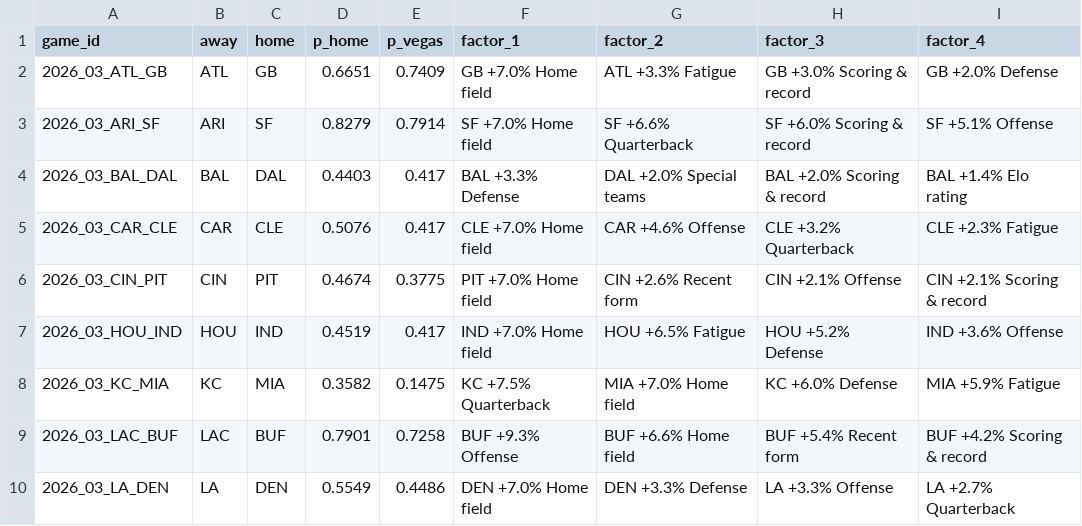
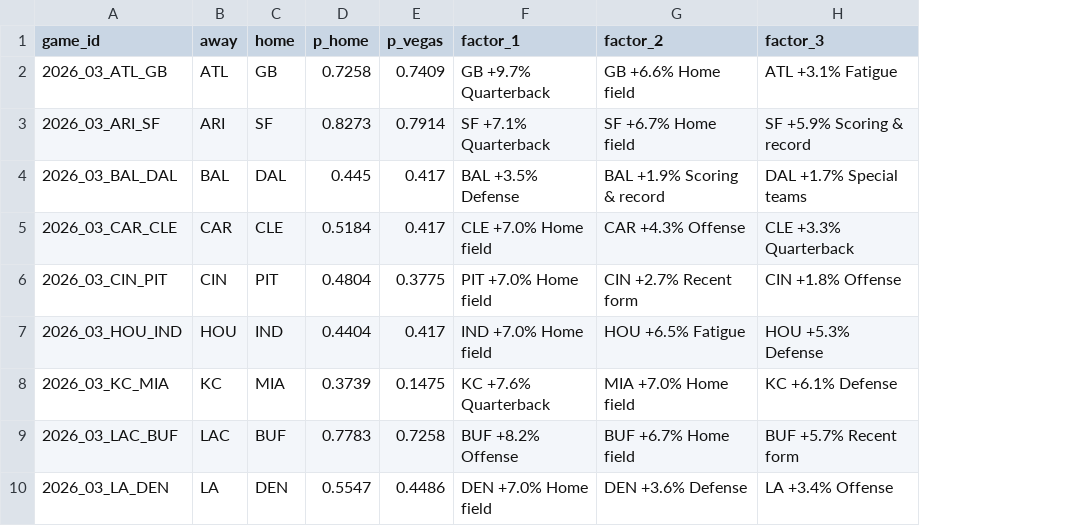
Before and after one commit to arinb44/NFLGamePredictorModel, a CSV file: reports/predictions/2026_week03.csv, drawn as a sheet; only a part is shown; the diff covers the shown part only; the diff names each change by its address in the sheet, - before the commit and + after, or states it on an @@ line.

Commit message:
Let current-season form take over faster and check starting QB availability

```diff
--- a/reports/predictions/2026_week03.csv
+++ b/reports/predictions/2026_week03.csv
-column I (factor_4), rows 2-10: GB +2.0% Defense | SF +5.1% Offense | BAL +1.4% Elo rating | CLE +2.3% Fatigue | CIN +2.1% Scoring & record | IND +3.6% Offense | MIA +5.9% Fatigue | BUF +4.2% Scoring & record | LA +2.7% Quarterback
-D2 (p_home): 0.6651
+D2 (p_home): 0.7258
-F2 (factor_1): GB +7.0% Home field
+F2 (factor_1): GB +9.7% Quarterback
-G2 (factor_2): ATL +3.3% Fatigue
+G2 (factor_2): GB +6.6% Home field
-H2 (factor_3): GB +3.0% Scoring & record
+H2 (factor_3): ATL +3.1% Fatigue
-D3 (p_home): 0.8279
+D3 (p_home): 0.8273
-F3 (factor_1): SF +7.0% Home field
+F3 (factor_1): SF +7.1% Quarterback
-G3 (factor_2): SF +6.6% Quarterback
+G3 (factor_2): SF +6.7% Home field
-H3 (factor_3): SF +6.0% Scoring & record
+H3 (factor_3): SF +5.9% Scoring & record
-D4 (p_home): 0.4403
+D4 (p_home): 0.445
-F4 (factor_1): BAL +3.3% Defense
+F4 (factor_1): BAL +3.5% Defense
-G4 (factor_2): DAL +2.0% Special teams
+G4 (factor_2): BAL +1.9% Scoring & record
-H4 (factor_3): BAL +2.0% Scoring & record
+H4 (factor_3): DAL +1.7% Special teams
-D5 (p_home): 0.5076
+D5 (p_home): 0.5184
-G5 (factor_2): CAR +4.6% Offense
+G5 (factor_2): CAR +4.3% Offense
-H5 (factor_3): CLE +3.2% Quarterback
+H5 (factor_3): CLE +3.3% Quarterback
-D6 (p_home): 0.4674
+D6 (p_home): 0.4804
-G6 (factor_2): CIN +2.6% Recent form
+G6 (factor_2): CIN +2.7% Recent form
-H6 (factor_3): CIN +2.1% Offense
+H6 (factor_3): CIN +1.8% Offense
-D7 (p_home): 0.4519
+D7 (p_home): 0.4404
-H7 (factor_3): HOU +5.2% Defense
+H7 (factor_3): HOU +5.3% Defense
-D8 (p_home): 0.3582
+D8 (p_home): 0.3739
-F8 (factor_1): KC +7.5% Quarterback
+F8 (factor_1): KC +7.6% Quarterback
-H8 (factor_3): KC +6.0% Defense
+H8 (factor_3): KC +6.1% Defense
-D9 (p_home): 0.7901
+D9 (p_home): 0.7783
-F9 (factor_1): BUF +9.3% Offense
+F9 (factor_1): BUF +8.2% Offense
-G9 (factor_2): BUF +6.6% Home field
+G9 (factor_2): BUF +6.7% Home field
-H9 (factor_3): BUF +5.4% Recent form
+H9 (factor_3): BUF +5.7% Recent form
-D10 (p_home): 0.5549
+D10 (p_home): 0.5547
-G10 (factor_2): DEN +3.3% Defense
+G10 (factor_2): DEN +3.6% Defense
-H10 (factor_3): LA +3.3% Offense
+H10 (factor_3): LA +3.4% Offense
```
Also changed, not shown: 21 edited cells elsewhere in this file, reports/live_tracking.csv, 9 other files.
